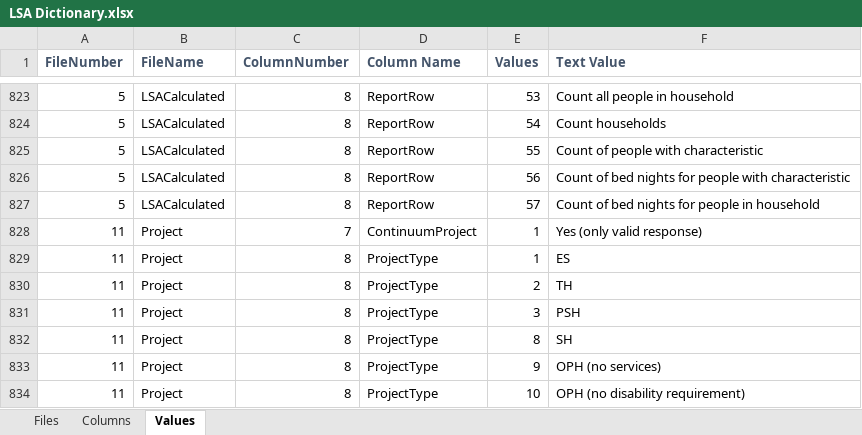
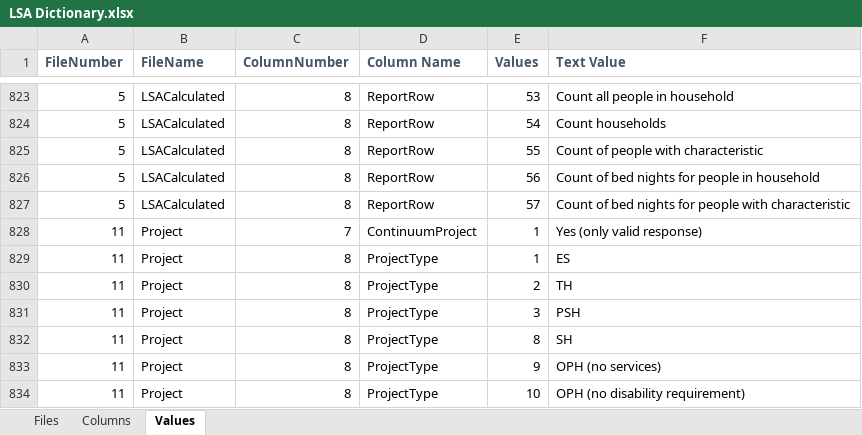
Before and after one commit to HMIS/LSASampleCode, an Excel workbook: LSA Dictionary.xlsx, sheet Values, drawn as a sheet; only a part is shown, gaps mark what is left out; values as stored, in another font and other column widths than the file's, no borders; the diff covers the shown part only; the diff names each change by its address in the sheet, - before the commit and + after, or states it on an @@ line.

Commit message:
Update Values tab
Add YHDP (43) as a valid option for Funder.Funder and correct textValues for LSACalculated.ReportRow values 56 and 57 (were swapped).

```diff
--- a/LSA Dictionary.xlsx (sheet Values)
+++ b/LSA Dictionary.xlsx (sheet Values)
-F826 (Text Value): …for people with characteristic
+F826 (Text Value): …for people in household
-F827 (Text Value): …for people in household
+F827 (Text Value): …for people with characteristic
```
Also changed, not shown: 1 added row and 44 edited cells elsewhere in this sheet.
